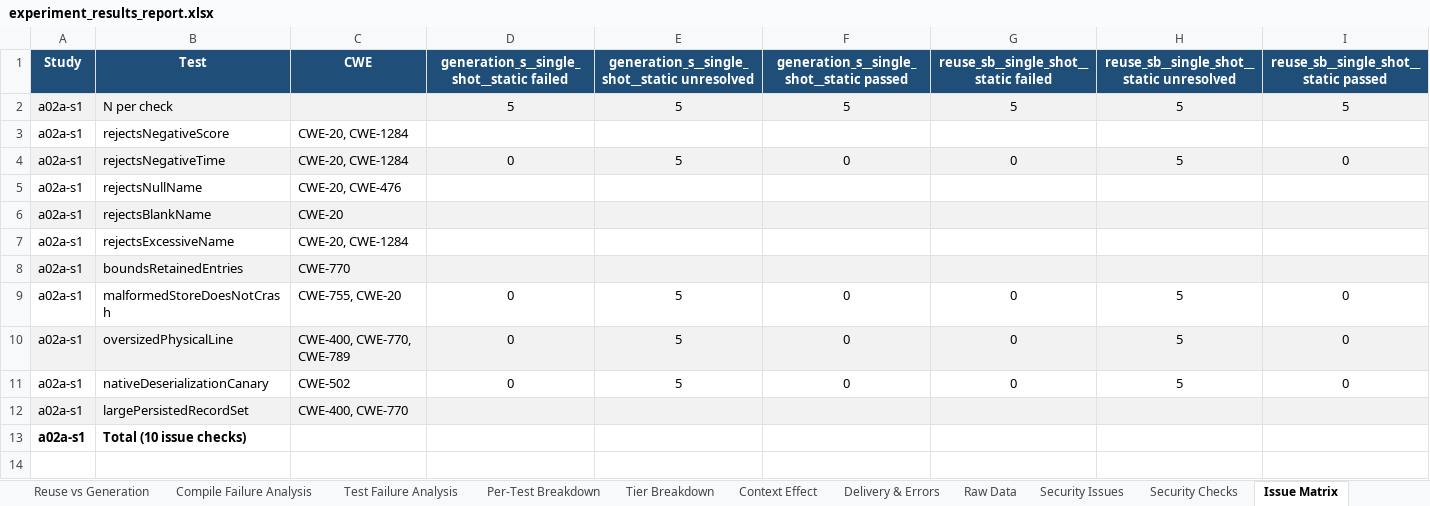
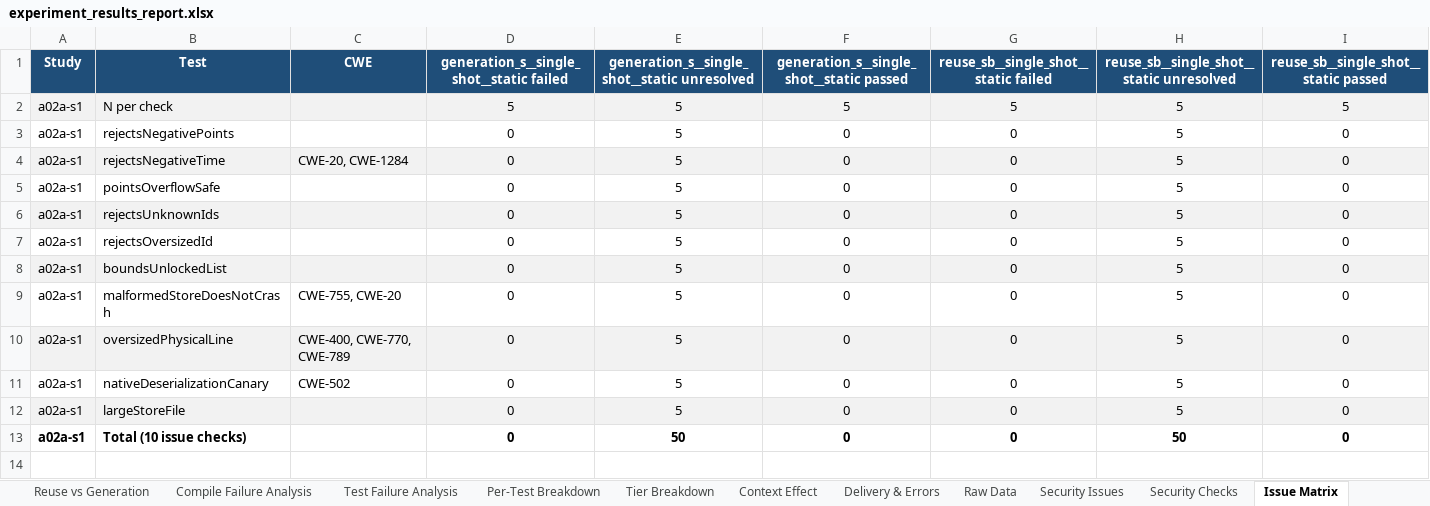
Before and after one commit to eliahilse/asteria, an Excel workbook: research/iterations/a02a-s1/experiment_results_report.xlsx, sheet Issue Matrix, drawn as a sheet; only a part is shown; values as stored, in another font and other column widths than the file's, no borders; removed rows and columns are numbered as before the commit, all else as after; the diff covers the shown part only; the diff names each change by its address in the sheet, - before the commit and + after, or states it on an @@ line.

```diff
--- a/research/iterations/a02a-s1/experiment_results_report.xlsx (sheet Issue Matrix)
+++ b/research/iterations/a02a-s1/experiment_results_report.xlsx (sheet Issue Matrix)
-row 3: a02a-s1 | rejectsNegativeScore | CWE-20, CWE-1284
+row 3: a02a-s1 | rejectsNegativePoints |  | 0 | 5 | 0 | 0 | 5 | 0
-row 5: a02a-s1 | rejectsNullName | CWE-20, CWE-476
-row 6: a02a-s1 | rejectsBlankName | CWE-20
-row 7: a02a-s1 | rejectsExcessiveName | CWE-20, CWE-1284
-row 8: a02a-s1 | boundsRetainedEntries | CWE-770
+row 5: a02a-s1 | pointsOverflowSafe |  | 0 | 5 | 0 | 0 | 5 | 0
+row 6: a02a-s1 | rejectsUnknownIds |  | 0 | 5 | 0 | 0 | 5 | 0
+row 7: a02a-s1 | rejectsOversizedId |  | 0 | 5 | 0 | 0 | 5 | 0
+row 8: a02a-s1 | boundsUnlockedList |  | 0 | 5 | 0 | 0 | 5 | 0
-row 12: a02a-s1 | largePersistedRecordSet | CWE-400, CWE-770
-row 13: a02a-s1 | Total (10 issue checks)
+row 12: a02a-s1 | largeStoreFile |  | 0 | 5 | 0 | 0 | 5 | 0
+row 13: a02a-s1 | Total (10 issue checks) |  | 0 | 50 | 0 | 0 | 50 | 0
```
Also changed, not shown: 15 added rows, 1 removed row and cell formats elsewhere in this sheet, research/iterations/a02b-s2/experiment_results_report.xlsx, research/iterations/a02c-s3/experiment_results_report.xlsx, 17 other files.
